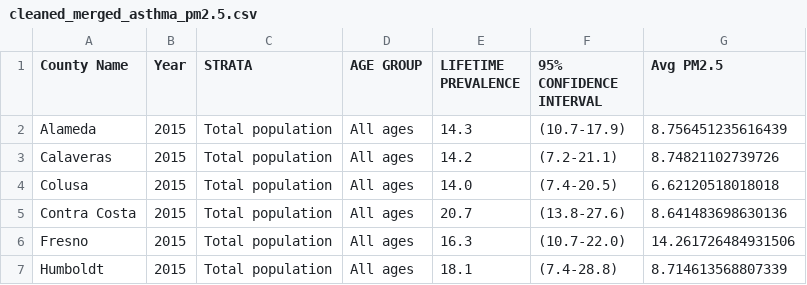
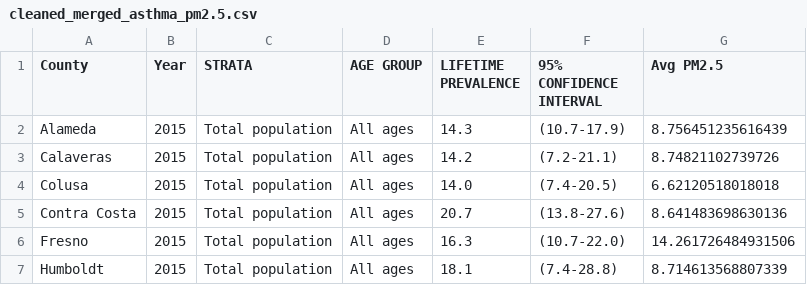
Before and after one commit to DarylLim-18/FYP4701, a CSV file: data/merged_data/cleaned_merged_asthma_pm2.5.csv, drawn as a sheet; only a part is shown.

Commit message:
Implemented Local Moran Analysis with custimizable functionality, manually assign weight types, knn, permutations and allow users to perform local moran analysis on their own dataset by specifying the layer of their dataset

```diff
--- a/data/merged_data/cleaned_merged_asthma_pm2.5.csv
+++ b/data/merged_data/cleaned_merged_asthma_pm2.5.csv
@@ -1,2 +1,2 @@
-County Name,Year,STRATA,AGE GROUP,LIFETIME PREVALENCE,95% CONFIDENCE INTERVAL,Avg PM2.5
+County,Year,STRATA,AGE GROUP,LIFETIME PREVALENCE,95% CONFIDENCE INTERVAL,Avg PM2.5
 Alameda,2015,Total population,All ages,14.3,(10.7-17.9),8.756451235616439
```
Also changed, not shown: 7 other files.
